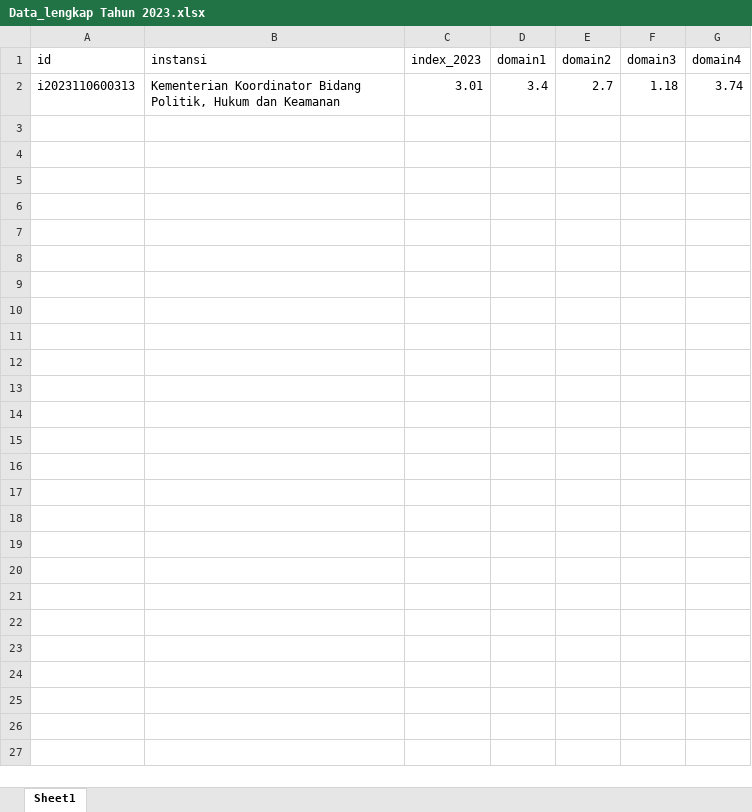
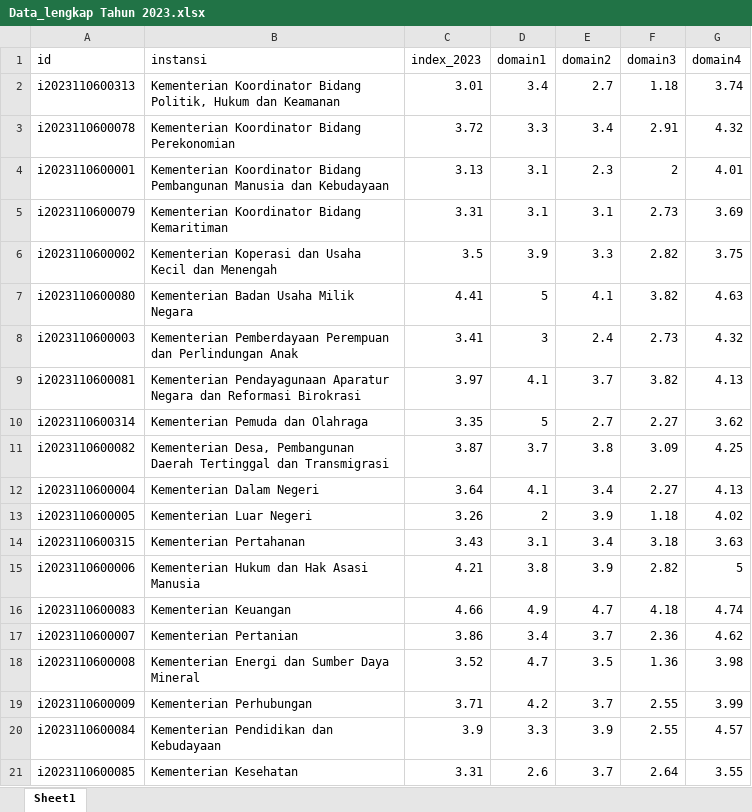
Before and after one commit to ferrysusanto275/ta_elaine, an Excel workbook: Data CSV/Data_lengkap Tahun 2023.xlsx, sheet Sheet1, drawn as a sheet; only a part is shown; values as stored, in another font and other column widths than the file's, no borders; the diff covers the shown part only; the diff names each change by its address in the sheet, - before the commit and + after, or states it on an @@ line.

```diff
--- a/Data CSV/Data_lengkap Tahun 2023.xlsx (sheet Sheet1)
+++ b/Data CSV/Data_lengkap Tahun 2023.xlsx (sheet Sheet1)
+row 3: i2023110600078 | Kementerian Koordinator Bidang Perekonomian | 3.72 | 3.3 | 3.4 | 2.91 | 4.32
+row 4: i2023110600001 | Kementerian Koordinator Bidang Pembangunan Manusia dan Kebudayaan | 3.13 | 3.1 | 2.3 | 2 | 4.01
+row 5: i2023110600079 | Kementerian Koordinator Bidang Kemaritiman | 3.31 | 3.1 | 3.1 | 2.73 | 3.69
+row 6: i2023110600002 | Kementerian Koperasi dan Usaha Kecil dan Menengah | 3.5 | 3.9 | 3.3 | 2.82 | 3.75
+row 7: i2023110600080 | Kementerian Badan Usaha Milik Negara | 4.41 | 5 | 4.1 | 3.82 | 4.63
+row 8: i2023110600003 | Kementerian Pemberdayaan Perempuan dan Perlindungan Anak | 3.41 | 3 | 2.4 | 2.73 | 4.32
+row 9: i2023110600081 | Kementerian Pendayagunaan Aparatur Negara dan Reformasi Birokrasi | 3.97 | 4.1 | 3.7 | 3.82 | 4.13
+row 10: i2023110600314 | Kementerian Pemuda dan Olahraga | 3.35 | 5 | 2.7 | 2.27 | 3.62
+row 11: i2023110600082 | Kementerian Desa, Pembangunan Daerah Tertinggal dan Transmigrasi | 3.87 | 3.7 | 3.8 | 3.09 | 4.25
+row 12: i2023110600004 | Kementerian Dalam Negeri | 3.64 | 4.1 | 3.4 | 2.27 | 4.13
+row 13: i2023110600005 | Kementerian Luar Negeri | 3.26 | 2 | 3.9 | 1.18 | 4.02
+row 14: i2023110600315 | Kementerian Pertahanan | 3.43 | 3.1 | 3.4 | 3.18 | 3.63
+row 15: i2023110600006 | Kementerian Hukum dan Hak Asasi Manusia | 4.21 | 3.8 | 3.9 | 2.82 | 5
+row 16: i2023110600083 | Kementerian Keuangan | 4.66 | 4.9 | 4.7 | 4.18 | 4.74
+row 17: i2023110600007 | Kementerian Pertanian | 3.86 | 3.4 | 3.7 | 2.36 | 4.62
+row 18: i2023110600008 | Kementerian Energi dan Sumber Daya Mineral | 3.52 | 4.7 | 3.5 | 1.36 | 3.98
+row 19: i2023110600009 | Kementerian Perhubungan | 3.71 | 4.2 | 3.7 | 2.55 | 3.99
+row 20: i2023110600084 | Kementerian Pendidikan dan Kebudayaan | 3.9 | 3.3 | 3.9 | 2.55 | 4.57
+row 21: i2023110600085 | Kementerian Kesehatan | 3.31 | 2.6 | 3.7 | 2.64 | 3.55
```
Also changed, not shown: 14 added rows elsewhere in this sheet, Data CSV/analisis.xlsx, 15 other files.
